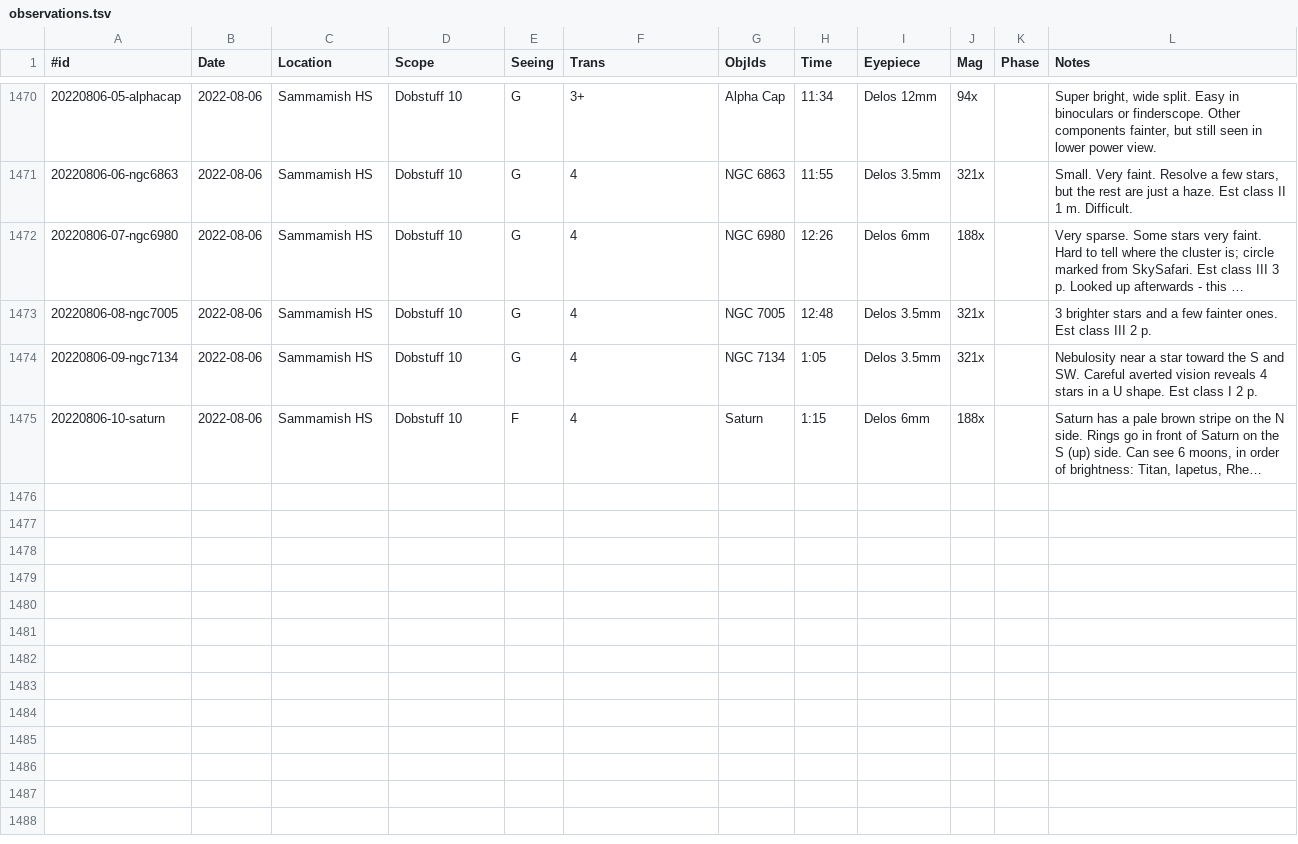
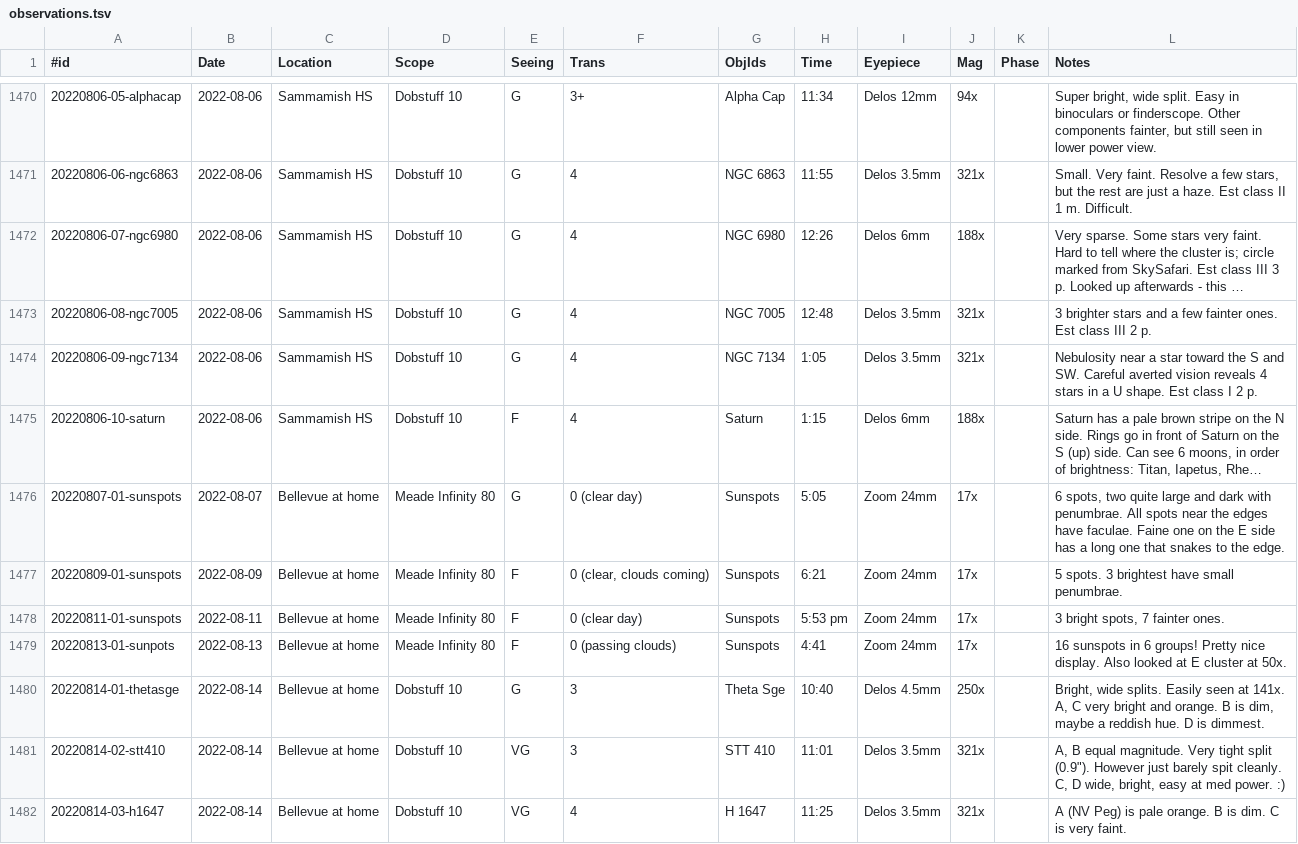
Before and after one commit to jonathanacross/astrodb, a TSV file: data/observations.tsv, drawn as a sheet; only a part is shown, gaps mark what is left out; long unchanged cells end in …; the diff covers the shown part only; the diff names each change by its address in the sheet, - before the commit and + after, or states it on an @@ line.

```diff
--- a/data/observations.tsv
+++ b/data/observations.tsv
+row 1476: 20220807-01-sunspots | 2022-08-07 | Bellevue at home | Meade Infinity 80 | G | 0 (clear day) | Sunspots | 5:05 | Zoom 24mm | 17x |  | 6 spots, two quite large and dark with penumbrae. All spots near the edges have faculae. Faine one on the E side has a long one that snakes to the edge.
+row 1477: 20220809-01-sunspots | 2022-08-09 | Bellevue at home | Meade Infinity 80 | F | 0 (clear, clouds coming) | Sunspots | 6:21 | Zoom 24mm | 17x |  | 5 spots. 3 brightest have small penumbrae.
+row 1478: 20220811-01-sunspots | 2022-08-11 | Bellevue at home | Meade Infinity 80 | F | 0 (clear day) | Sunspots | 5:53 pm | Zoom 24mm | 17x |  | 3 bright spots, 7 fainter ones.
+row 1479: 20220813-01-sunpots | 2022-08-13 | Bellevue at home | Meade Infinity 80 | F | 0 (passing clouds) | Sunspots | 4:41 | Zoom 24mm | 17x |  | 16 sunspots in 6 groups! Pretty nice display. Also looked at E cluster at 50x.
+row 1480: 20220814-01-thetasge | 2022-08-14 | Bellevue at home | Dobstuff 10 | G | 3 | Theta Sge | 10:40 | Delos 4.5mm | 250x |  | Bright, wide splits. Easily seen at 141x. A, C very bright and orange. B is dim, maybe a reddish hue. D is dimmest.
+row 1481: 20220814-02-stt410 | 2022-08-14 | Bellevue at home | Dobstuff 10 | VG | 3 | STT 410 | 11:01 | Delos 3.5mm | 321x |  | A, B equal magnitude. Very tight split (0.9"). However just barely spit cleanly. C, D wide, bright, easy at med power. :)
+row 1482: 20220814-03-h1647 | 2022-08-14 | Bellevue at home | Dobstuff 10 | VG | 4 | H 1647 | 11:25 | Delos 3.5mm | 321x |  | A (NV Peg) is pale orange. B is dim. C is very faint.
```
Also changed, not shown: 6 added rows elsewhere in this file, data/objects.tsv, data/programs.tsv.
